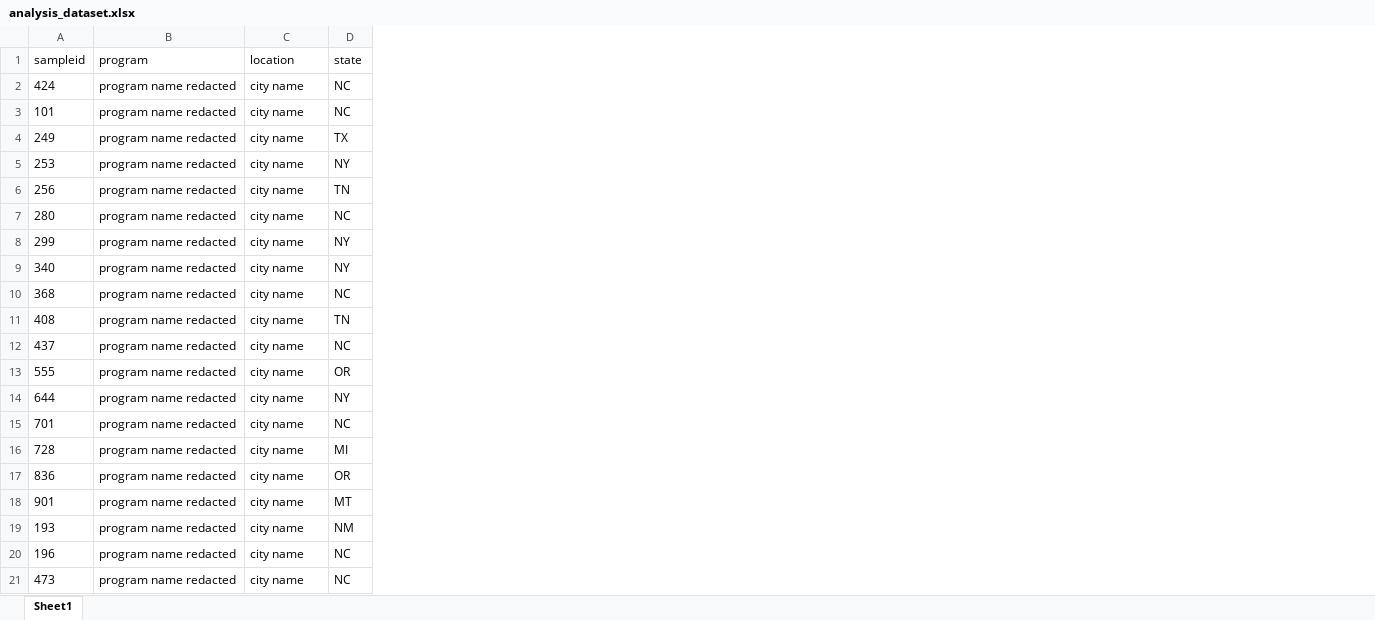
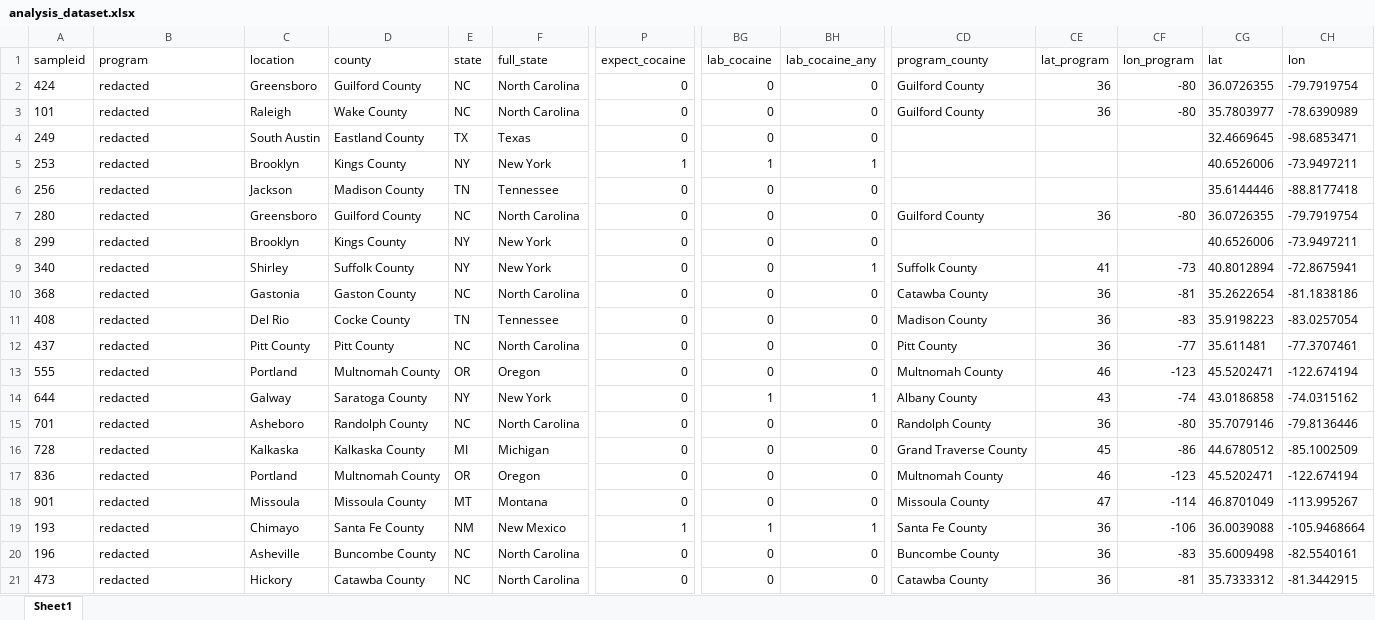
Before and after one commit to opioiddatalab/drugchecking, an Excel workbook: datasets/analysis_dataset.xlsx, sheet Sheet1, drawn as a sheet; only a part is shown, gaps mark what is left out; values as stored, in another font and other column widths than the file's, no borders; the diff names each change by its address in the sheet, - before the commit and + after, or states it on an @@ line.

```diff
--- a/datasets/analysis_dataset.xlsx (sheet Sheet1)
+++ b/datasets/analysis_dataset.xlsx (sheet Sheet1)
+column D (county), rows 2-21: Guilford County | Wake County | Eastland County | Kings County | Madison County | Guilford County | Kings County | Suffolk County | Gaston County | Cocke County | Pitt County | Multnomah County | Saratoga County | Randolph County | Kalkaska County | Multnomah County | Missoula County | Santa Fe County | Buncombe County | Catawba County
+column F (full_state), rows 2-21: North Carolina | North Carolina | Texas | New York | Tennessee | North Carolina | New York | New York | North Carolina | Tennessee | North Carolina | Oregon | New York | North Carolina | Michigan | Oregon | Montana | New Mexico | North Carolina | North Carolina
+column P (expect_cocaine), rows 2-21: 0 | 0 | 0 | 1 | 0 | 0 | 0 | 0 | 0 | 0 | 0 | 0 | 0 | 0 | 0 | 0 | 0 | 1 | 0 | 0
+column BG (lab_cocaine), rows 2-21: 0 | 0 | 0 | 1 | 0 | 0 | 0 | 0 | 0 | 0 | 0 | 0 | 1 | 0 | 0 | 0 | 0 | 1 | 0 | 0
+column BH (lab_cocaine_any), rows 2-21: 0 | 0 | 0 | 1 | 0 | 0 | 0 | 1 | 0 | 0 | 0 | 0 | 1 | 0 | 0 | 0 | 0 | 1 | 0 | 0
+column CD (program_county), rows 2-21: Guilford County | Guilford County |  |  |  | Guilford County |  | Suffolk County | Catawba County | Madison County | Pitt County | Multnomah County | Albany County | Randolph County | Grand Traverse County | Multnomah County | Missoula County | Santa Fe County | Buncombe County | Catawba County
+column CE (lat_program), rows 2-21: 36 | 36 |  |  |  | 36 |  | 41 | 36 | 36 | 36 | 46 | 43 | 36 | 45 | 46 | 47 | 36 | 36 | 36
+column CF (lon_program), rows 2-21: -80 | -80 |  |  |  | -80 |  | -73 | -81 | -83 | -77 | -123 | -74 | -80 | -86 | -123 | -114 | -106 | -83 | -81
+column CG (lat), rows 2-21: 36.0726355 | 35.7803977 | 32.4669645 | 40.6526006 | 35.6144446 | 36.0726355 | 40.6526006 | 40.8012894 | 35.2622654 | 35.9198223 | 35.611481 | 45.5202471 | 43.0186858 | 35.7079146 | 44.6780512 | 45.5202471 | 46.8701049 | 36.0039088 | 35.6009498 | 35.7333312
+column CH (lon), rows 2-21: -79.7919754 | -78.6390989 | -98.6853471 | -73.9497211 | -88.8177418 | -79.7919754 | -73.9497211 | -72.8675941 | -81.1838186 | -83.0257054 | -77.3707461 | -122.674194 | -74.0315162 | -79.8136446 | -85.1002509 | -122.674194 | -113.995267 | -105.9468664 | -82.5540161 | -81.3442915
-B2:B21 (program): program name redacted
+B2:B21 (program): redacted
-C2 (location): city name
+C2 (location): Greensboro
-C3 (location): city name
+C3 (location): Raleigh
-C4 (location): city name
+C4 (location): South Austin
-C5 (location): city name
+C5 (location): Brooklyn
-C6 (location): city name
+C6 (location): Jackson
-C7 (location): city name
+C7 (location): Greensboro
-C8 (location): city name
+C8 (location): Brooklyn
-C9 (location): city name
+C9 (location): Shirley
-C10 (location): city name
+C10 (location): Gastonia
-C11 (location): city name
+C11 (location): Del Rio
-C12 (location): city name
+C12 (location): Pitt County
-C13 (location): city name
+C13 (location): Portland
-C14 (location): city name
+C14 (location): Galway
-C15 (location): city name
+C15 (location): Asheboro
-C16 (location): city name
+C16 (location): Kalkaska
-C17 (location): city name
+C17 (location): Portland
-C18 (location): city name
+C18 (location): Missoula
-C19 (location): city name
+C19 (location): Chimayo
-C20 (location): city name
+C20 (location): Asheville
-C21 (location): city name
+C21 (location): Hickory
```
Also changed, not shown: datasets/lab_detail.xlsx, 15 other files.
